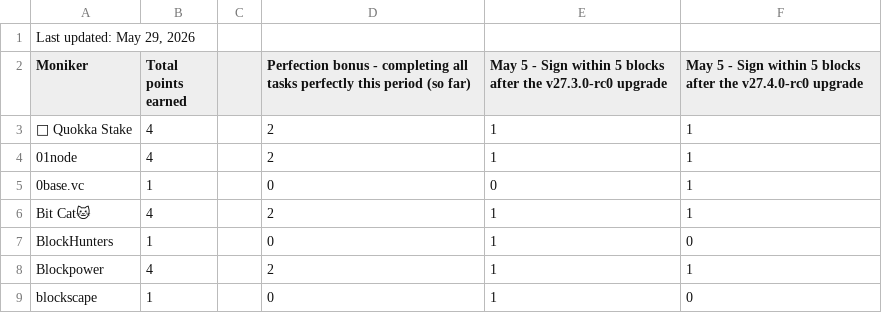
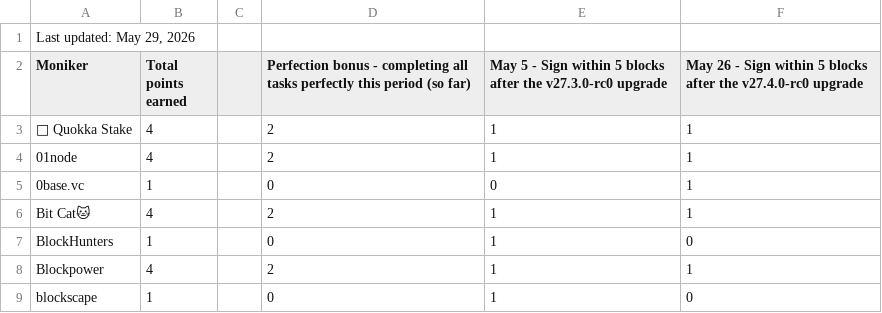
Before and after one commit to hyphacoop/site-for-TIP-data, a CSV file: site/data/may_2026.csv, drawn as a sheet; only a part is shown.

Commit message:
may 26 tally

```diff
--- a/site/data/may_2026.csv
+++ b/site/data/may_2026.csv
@@ -1,3 +1,3 @@
 "Last updated: May 29, 2026",,,,,
-Moniker,Total points earned,,Perfection bonus - completing all tasks perfectly this period (so far),May 5 - Sign within 5 blocks after the v27.3.0-rc0 upgrade,May 5 - Sign within 5 blocks after the v27.4.0-rc0 upgrade
+Moniker,Total points earned,,Perfection bonus - completing all tasks perfectly this period (so far),May 5 - Sign within 5 blocks after the v27.3.0-rc0 upgrade,May 26 - Sign within 5 blocks after the v27.4.0-rc0 upgrade
 🐹 Quokka Stake,4,,2,1,1
```
